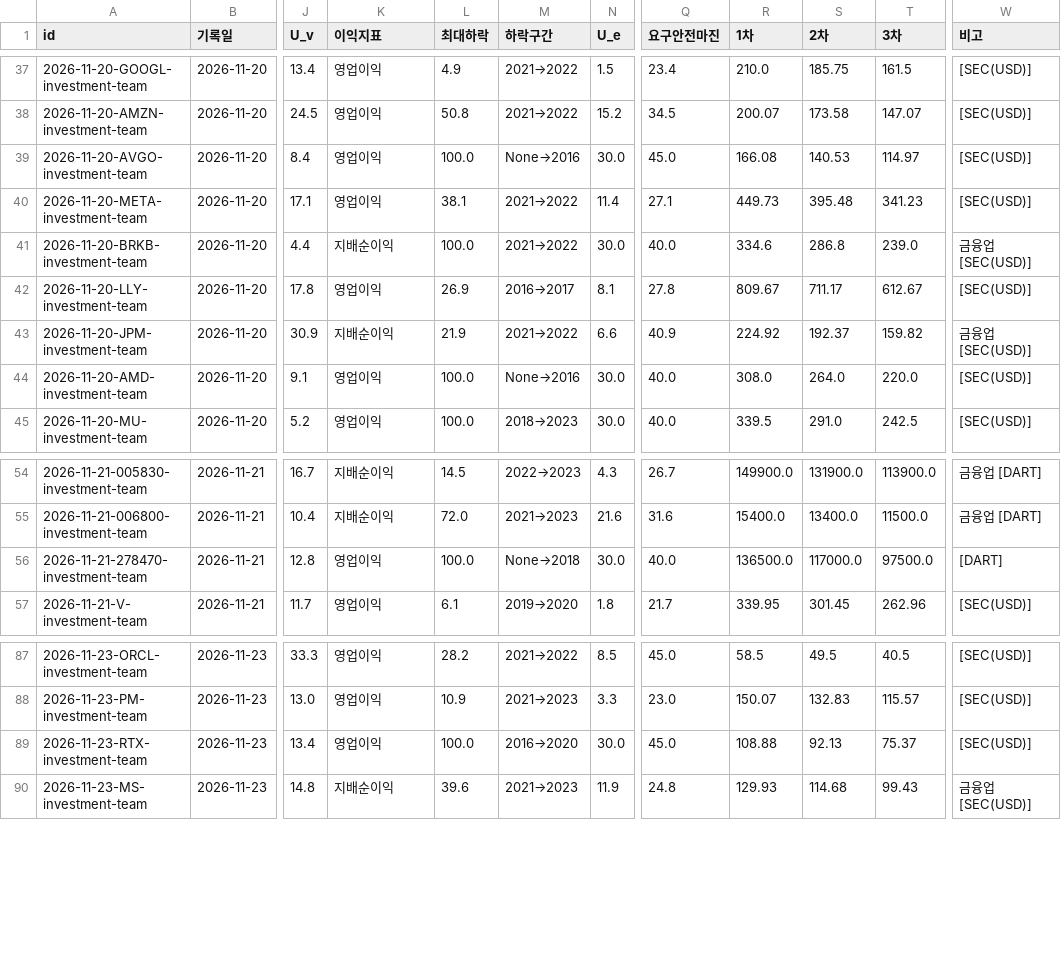
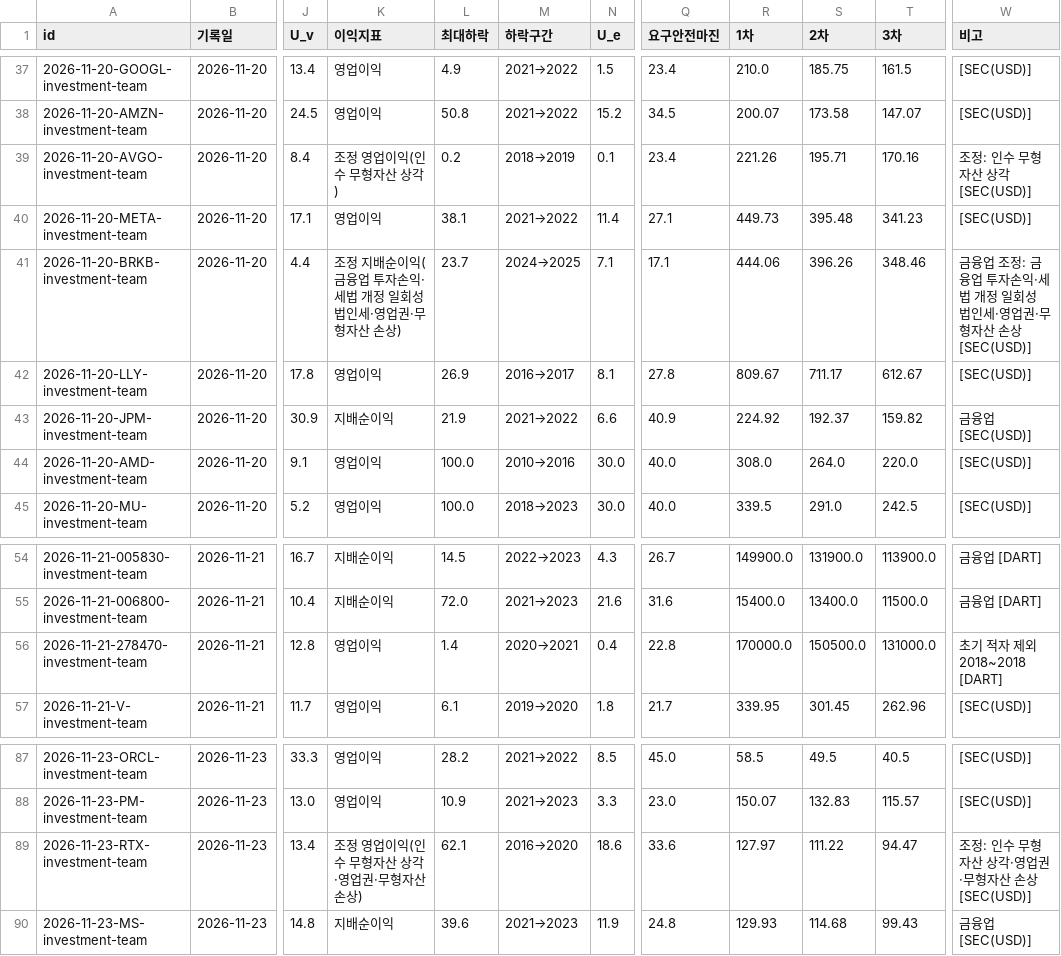
Before and after one commit to Junghyun99/ai-berkshire-fork, a CSV file: reports/decision-mos.csv, drawn as a sheet; only a part is shown, gaps mark what is left out; the diff covers the shown part only; the diff names each change by its address in the sheet, - before the commit and + after, or states it on an @@ line.

```diff
--- a/reports/decision-mos.csv
+++ b/reports/decision-mos.csv
-K39 (이익지표): 영업이익
+K39 (이익지표): 조정 영업이익(인수 무형자산 상각)
-L39 (최대하락): 100.0
+L39 (최대하락): 0.2
-M39 (하락구간): None→2016
+M39 (하락구간): 2018→2019
-N39 (U_e): 30.0
+N39 (U_e): 0.1
-Q39 (요구안전마진): 45.0
+Q39 (요구안전마진): 23.4
-R39 (1차): 166.08
+R39 (1차): 221.26
-S39 (2차): 140.53
+S39 (2차): 195.71
-T39 (3차): 114.97
+T39 (3차): 170.16
-W39 (비고): [SEC(USD)]
+W39 (비고): 조정: 인수 무형자산 상각 [SEC(USD)]
-K41 (이익지표): 지배순이익
+K41 (이익지표): 조정 지배순이익(금융업 투자손익·세법 개정 일회성 법인세·영업권·무형자산 손상)
-L41 (최대하락): 100.0
+L41 (최대하락): 23.7
-M41 (하락구간): 2021→2022
+M41 (하락구간): 2024→2025
-N41 (U_e): 30.0
+N41 (U_e): 7.1
-Q41 (요구안전마진): 40.0
+Q41 (요구안전마진): 17.1
-R41 (1차): 334.6
+R41 (1차): 444.06
-S41 (2차): 286.8
+S41 (2차): 396.26
-T41 (3차): 239.0
+T41 (3차): 348.46
-W41 (비고): 금융업 [SEC(USD)]
+W41 (비고): 금융업 조정: 금융업 투자손익·세법 개정 일회성 법인세·영업권·무형자산 손상 [SEC(USD)]
-M44 (하락구간): None→2016
+M44 (하락구간): 2010→2016
-L56 (최대하락): 100.0
+L56 (최대하락): 1.4
-M56 (하락구간): None→2018
+M56 (하락구간): 2020→2021
-N56 (U_e): 30.0
+N56 (U_e): 0.4
-Q56 (요구안전마진): 40.0
+Q56 (요구안전마진): 22.8
-R56 (1차): 136500.0
+R56 (1차): 170000.0
-S56 (2차): 117000.0
+S56 (2차): 150500.0
-T56 (3차): 97500.0
+T56 (3차): 131000.0
-W56 (비고): [DART]
+W56 (비고): 초기 적자 제외 2018~2018 [DART]
-K89 (이익지표): 영업이익
+K89 (이익지표): 조정 영업이익(인수 무형자산 상각·영업권·무형자산 손상)
-L89 (최대하락): 100.0
+L89 (최대하락): 62.1
-N89 (U_e): 30.0
+N89 (U_e): 18.6
-Q89 (요구안전마진): 45.0
+Q89 (요구안전마진): 33.6
-R89 (1차): 108.88
+R89 (1차): 127.97
-S89 (2차): 92.13
+S89 (2차): 111.22
-T89 (3차): 75.37
+T89 (3차): 94.47
-W89 (비고): [SEC(USD)]
+W89 (비고): 조정: 인수 무형자산 상각·영업권·무형자산 손상 [SEC(USD)]
```
Also changed, not shown: 15 edited cells elsewhere in this file, 10 other files.
